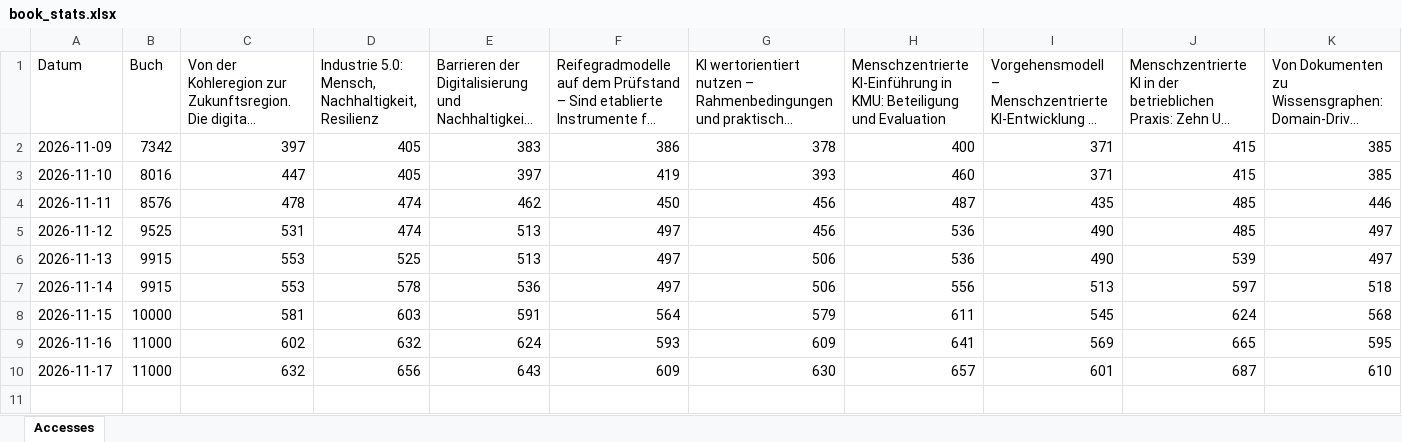
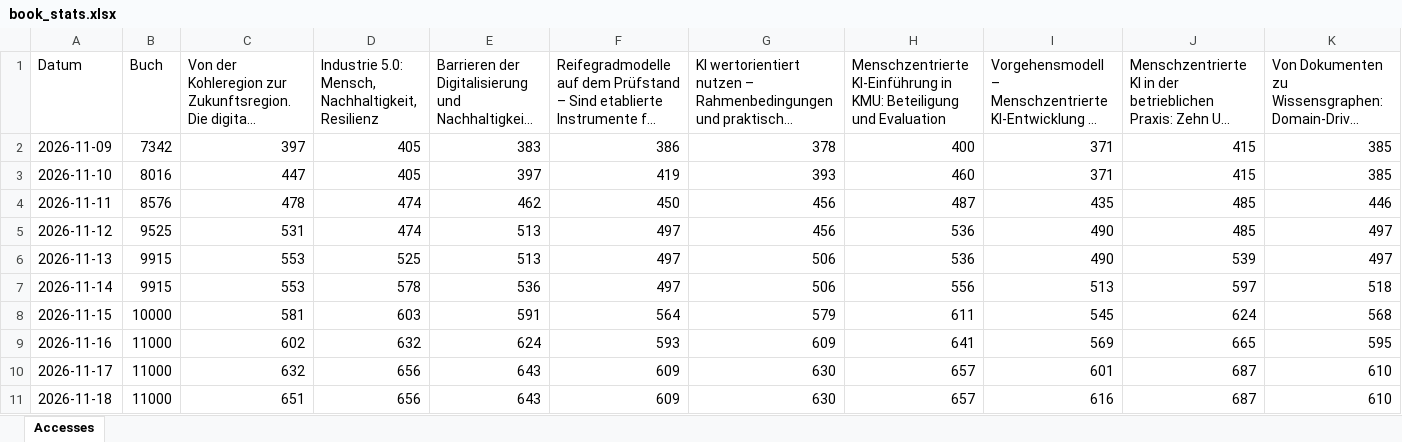
Before and after one commit to joergschlie/bookstats, an Excel workbook: book_stats.xlsx, sheet Accesses, drawn as a sheet; only a part is shown; long unchanged cells end in …; values as stored, in another font and other column widths than the file's, no borders; rows hold the shown columns only; the diff names each change by its address in the sheet, - before the commit and + after, or states it on an @@ line.

```diff
--- a/book_stats.xlsx (sheet Accesses)
+++ b/book_stats.xlsx (sheet Accesses)
+row 11: 2026-11-18 | 11000 | 651 | 656 | 643 | 609 | 630 | 657 | 616 | 687 | 610
```
Also changed, not shown: 1 other file.
